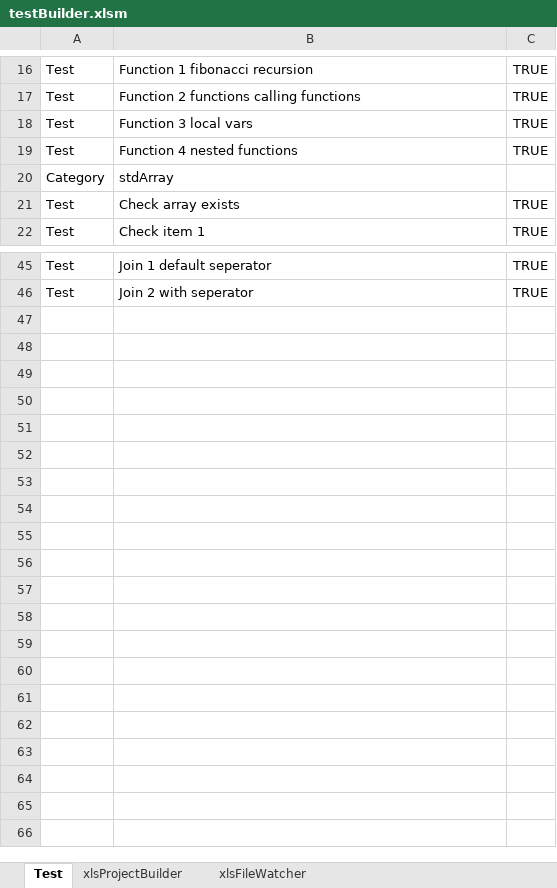
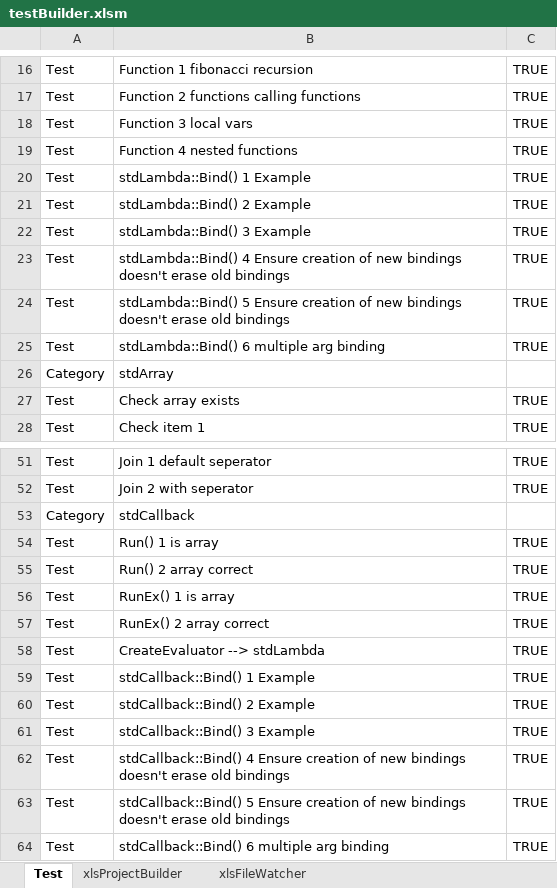
Before and after one commit to sancarn/stdVBA, an Excel workbook: testBuilder.xlsm, sheet Test, drawn as a sheet; only a part is shown, gaps mark what is left out; values as stored, in another font and other column widths than the file's, no borders; charts and pictures and conditional formats and table styles not drawn; the diff names each change by its address in the sheet, - before the commit and + after, or states it on an @@ line.

Commit message:
Bug Fixing
Bugs fixed:
* Typo `isObject(stdLambda) = "Empty"` instead of `isObject(stdLambda)`
* Modify tests main to call stdCallback tests
* Typo `stdCallback.CreateEvaluator("1") is stdLambda` instead of `TypeOf stdCallback.CreateEvaluator("1") is stdICallable`

```diff
--- a/testBuilder.xlsm (sheet Test)
+++ b/testBuilder.xlsm (sheet Test)
+row 20: Test | stdLambda::Bind() 1 Example | TRUE
+row 21: Test | stdLambda::Bind() 2 Example | TRUE
+row 22: Test | stdLambda::Bind() 3 Example | TRUE
+row 23: Test | stdLambda::Bind() 4 Ensure creation of new bindings doesn't erase old bindings | TRUE
+row 24: Test | stdLambda::Bind() 5 Ensure creation of new bindings doesn't erase old bindings | TRUE
+row 25: Test | stdLambda::Bind() 6 multiple arg binding | TRUE
+row 53: Category | stdCallback
+row 54: Test | Run() 1 is array | TRUE
+row 55: Test | Run() 2 array correct | TRUE
+row 56: Test | RunEx() 1 is array | TRUE
+row 57: Test | RunEx() 2 array correct | TRUE
+row 58: Test | CreateEvaluator --> stdLambda | TRUE
+row 59: Test | stdCallback::Bind() 1 Example | TRUE
+row 60: Test | stdCallback::Bind() 2 Example | TRUE
+row 61: Test | stdCallback::Bind() 3 Example | TRUE
+row 62: Test | stdCallback::Bind() 4 Ensure creation of new bindings doesn't erase old bindings | TRUE
+row 63: Test | stdCallback::Bind() 5 Ensure creation of new bindings doesn't erase old bindings | TRUE
+row 64: Test | stdCallback::Bind() 6 multiple arg binding | TRUE
```
Also changed, not shown: charts or pictures, 3 other files.
